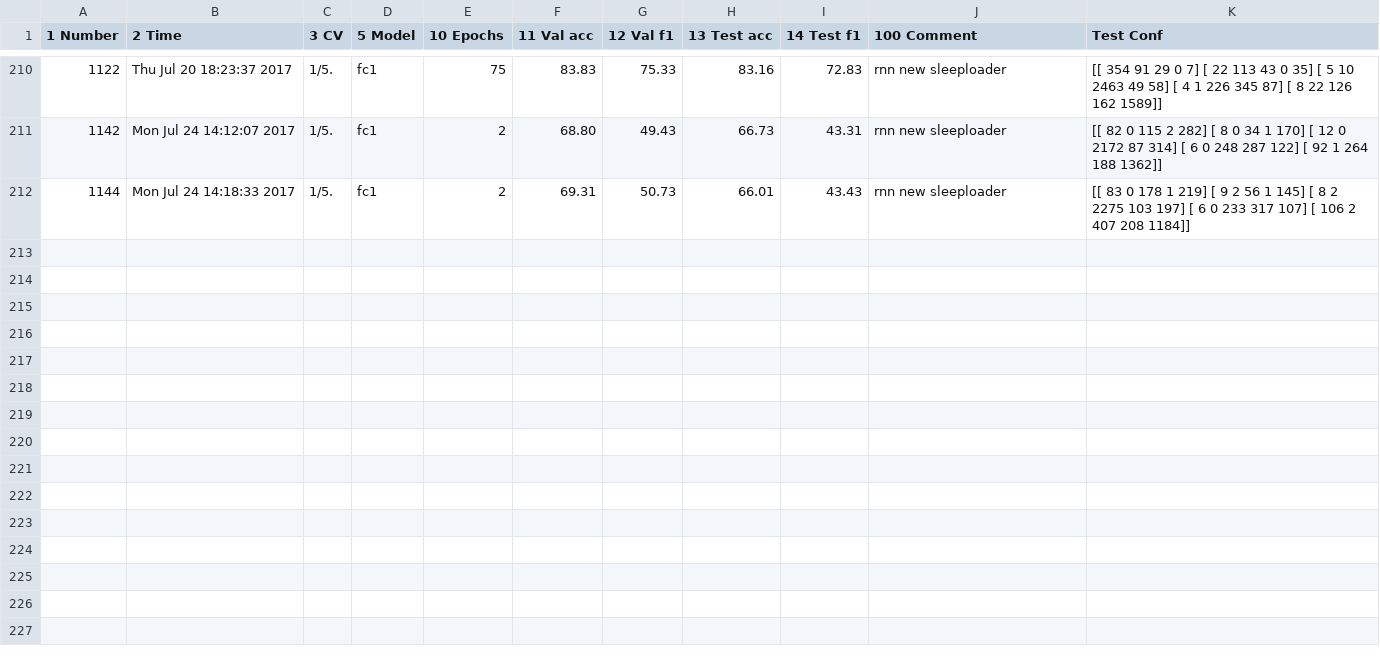
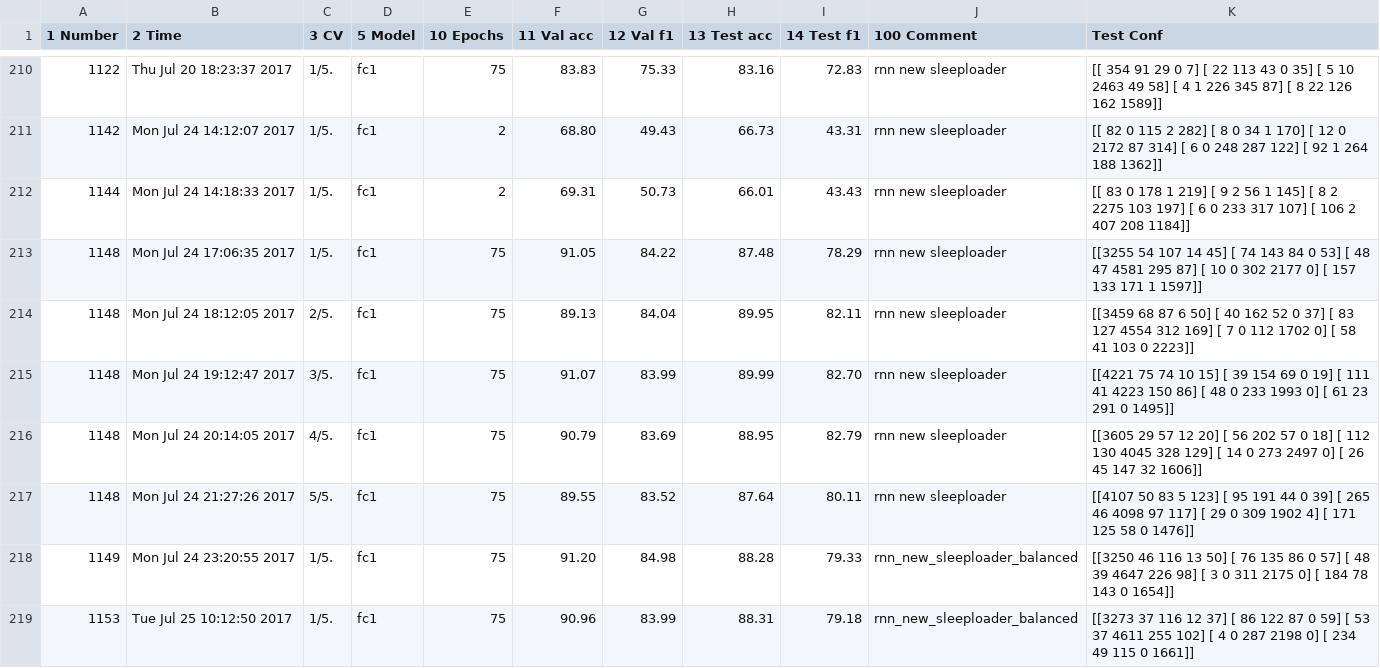
Before and after one commit to skjerns/AutoSleepScorerDev, a CSV file: experiments.csv, drawn as a sheet; only a part is shown, gaps mark what is left out; the diff covers the shown part only.

```diff
--- a/experiments.csv
+++ b/experiments.csv
@@ -212 +212,8 @@
 1144;Mon Jul 24 14:18:33 2017;1/5.;fc1;2;69.31;50.73;66.01;43.43;rnn new sleeploader;[[  83    0  178    1  219] [   9    2   56    1  145] [   8    2 2275  103  197] [   6    0  233  317  107] [ 106    2  407  208 1184]]
+1148;Mon Jul 24 17:06:35 2017;1/5.;fc1;75;91.05;84.22;87.48;78.29;rnn new sleeploader;[[3255   54  107   14   45] [  74  143   84    0   53] [  48   47 4581  295   87] [  10    0  302 2177    0] [ 157  133  171    1 1597]]
+1148;Mon Jul 24 18:12:05 2017;2/5.;fc1;75;89.13;84.04;89.95;82.11;rnn new sleeploader;[[3459   68   87    6   50] [  40  162   52    0   37] [  83  127 4554  312  169] [   7    0  112 1702    0] [  58   41  103    0 2223]]
+1148;Mon Jul 24 19:12:47 2017;3/5.;fc1;75;91.07;83.99;89.99;82.70;rnn new sleeploader;[[4221   75   74   10   15] [  39  154   69    0   19] [ 111   41 4223  150   86] [  48    0  233 1993    0] [  61   23  291    0 1495]]
+1148;Mon Jul 24 20:14:05 2017;4/5.;fc1;75;90.79;83.69;88.95;82.79;rnn new sleeploader;[[3605   29   57   12   20] [  56  202   57    0   18] [ 112  130 4045  328  129] [  14    0  273 2497    0] [  26   45  147   32 1606]]
+1148;Mon Jul 24 21:27:26 2017;5/5.;fc1;75;89.55;83.52;87.64;80.11;rnn new sleeploader;[[4107   50   83    5  123] [  95  191   44    0   39] [ 265   46 4098   97  117] [  29    0  309 1902    4] [ 171  125   58    0 1476]]
+1149;Mon Jul 24 23:20:55 2017;1/5.;fc1;75;91.20;84.98;88.28;79.33;rnn_new_sleeploader_balanced;[[3250   46  116   13   50] [  76  135   86    0   57] [  48   39 4647  226   98] [   3    0  311 2175    0] [ 184   78  143    0 1654]]
+1153;Tue Jul 25 10:12:50 2017;1/5.;fc1;75;90.96;83.99;88.31;79.18;rnn_new_sleeploader_balanced;[[3273   37  116   12   37] [  86  122   87    0   59] [  53   37 4611  255  102] [   4    0  287 2198    0] [ 234   49  115    0 1661]]
```
Also changed, not shown: 6 added rows elsewhere in this file, 9 other files.
